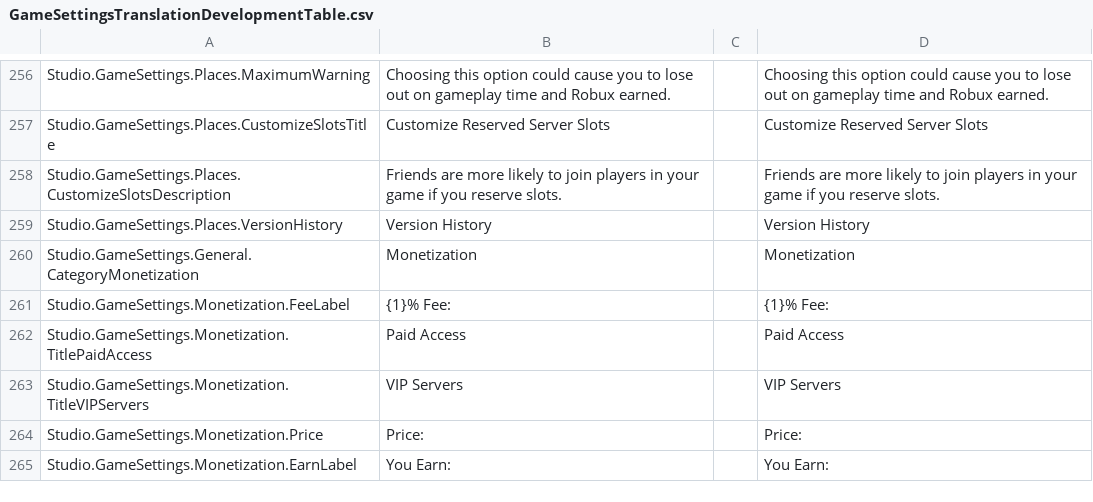
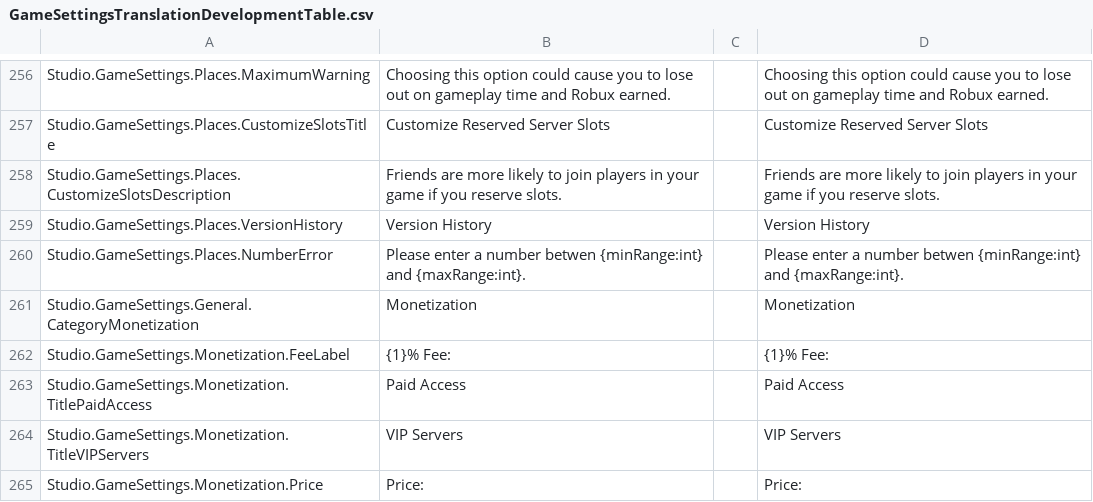
Before and after one commit to nutterthanos/Roblox-Client-Tracker, a CSV file: BuiltInPlugins/GameSettings/Src/Resources/GameSettingsTranslationDevelopmentTable.csv, drawn as a sheet; only a part is shown, gaps mark what is left out; the shorter side is filled out with more unchanged rows; the diff names each change by its address in the sheet, - before the commit and + after, or states it on an @@ line.

```diff
--- a/BuiltInPlugins/GameSettings/Src/Resources/GameSettingsTranslationDevelopmentTable.csv
+++ b/BuiltInPlugins/GameSettings/Src/Resources/GameSettingsTranslationDevelopmentTable.csv
+row 260: Studio.GameSettings.Places.NumberError | Please enter a number betwen {minRange:int} and {maxRange:int}. |  | Please enter a number betwen {minRange:int} and {maxRange:int}.
```
Also changed, not shown: rbxManifest.csv, rbxPkgManifest.csv, 6 other files.
